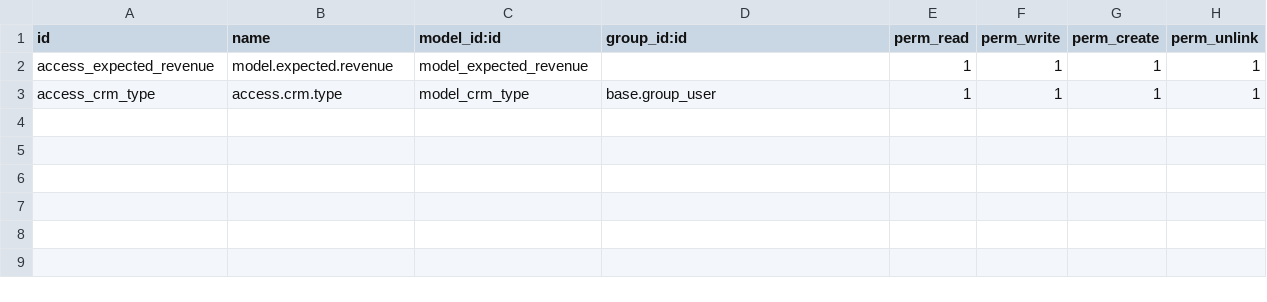
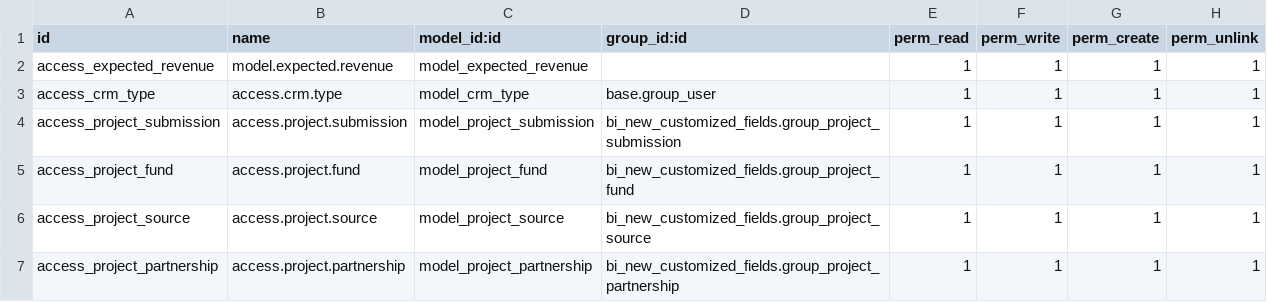
Before and after one commit to alyelnemr/aly_firnas, a CSV file: bi_crm_customization/security/ir.model.access.csv, drawn as a sheet; the diff names each change by its address in the sheet, - before the commit and + after, or states it on an @@ line.

Commit message:
[add] all project module customization except scroll by keyboard9

```diff
--- a/bi_crm_customization/security/ir.model.access.csv
+++ b/bi_crm_customization/security/ir.model.access.csv
+row 4: access_project_submission | access.project.submission | model_project_submission | bi_new_customized_fields.group_project_submission | 1 | 1 | 1 | 1
+row 5: access_project_fund | access.project.fund | model_project_fund | bi_new_customized_fields.group_project_fund | 1 | 1 | 1 | 1
+row 6: access_project_source | access.project.source | model_project_source | bi_new_customized_fields.group_project_source | 1 | 1 | 1 | 1
+row 7: access_project_partnership | access.project.partnership | model_project_partnership | bi_new_customized_fields.group_project_partnership | 1 | 1 | 1 | 1
```
Also changed, not shown: 7 other files.
